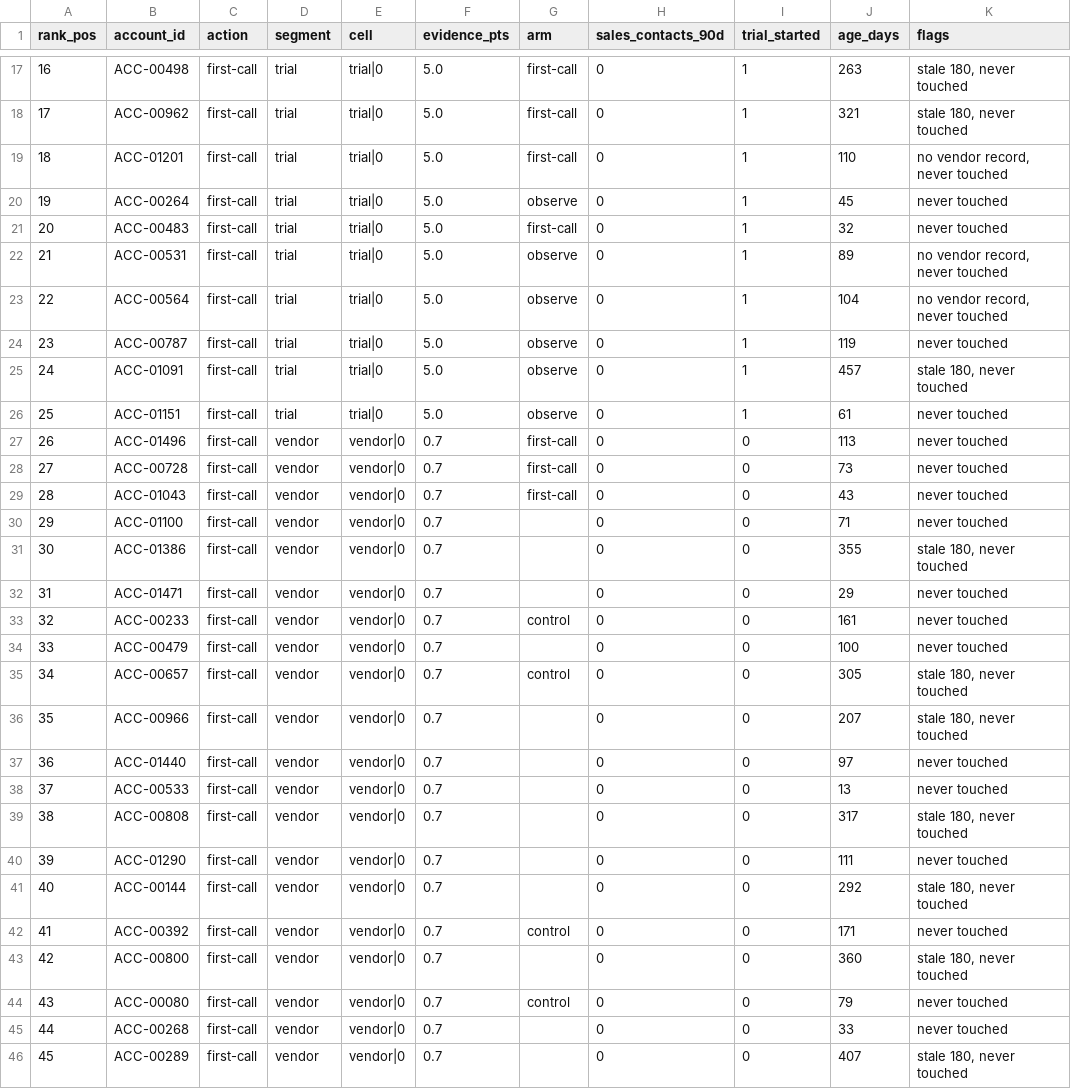
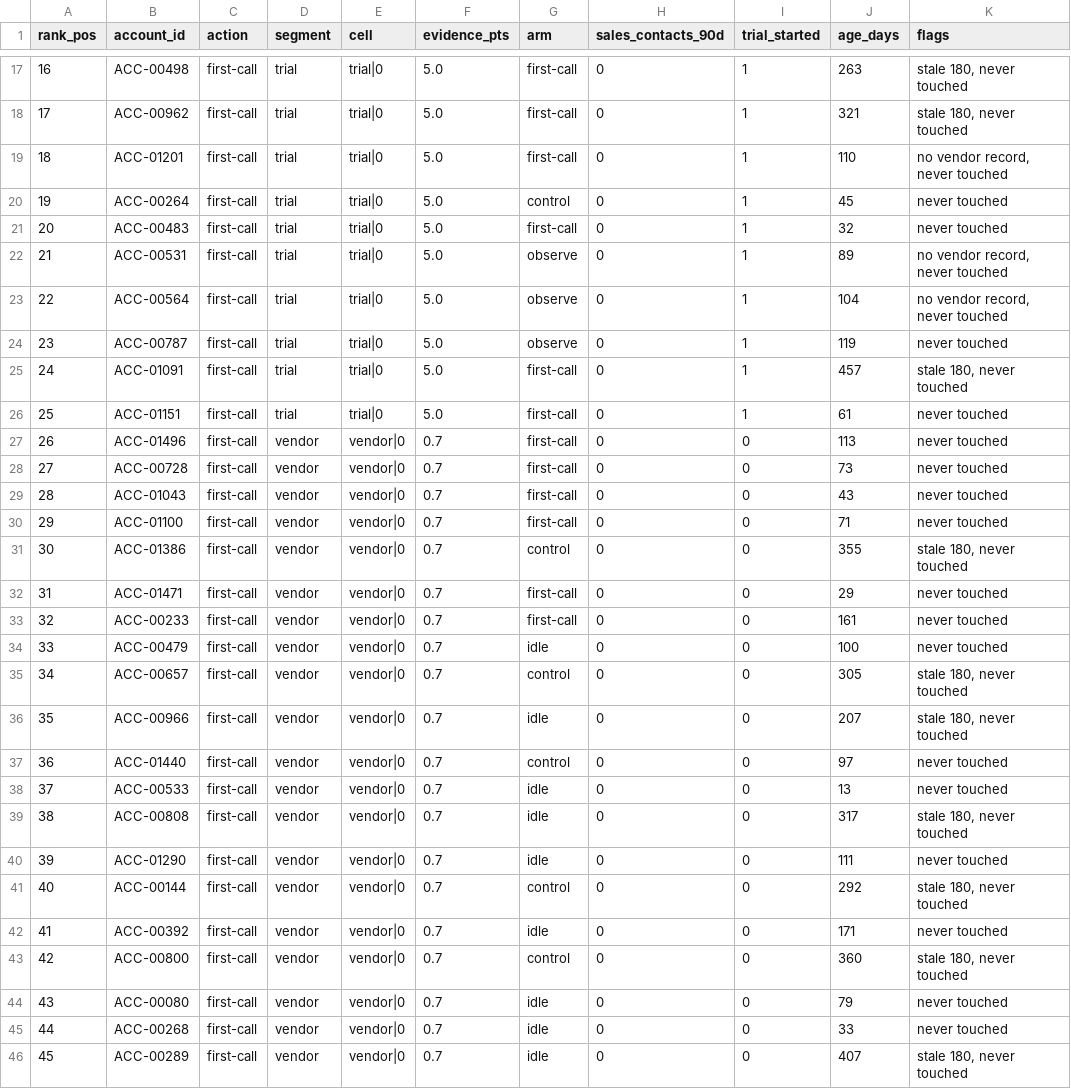
Before and after one commit to ignaciopenesi/cordilla-account-scoring, a CSV file: serving/out/ranked.csv, drawn as a sheet; only a part is shown, gaps mark what is left out; the diff covers the shown part only.

```diff
--- a/serving/out/ranked.csv
+++ b/serving/out/ranked.csv
@@ -19,3 +19,3 @@ rank_pos,account_id,action,segment,cell,evidence_pts,arm,sales_contacts_90d,tria
 18,ACC-01201,first-call,trial,trial|0,5.0,first-call,0,1,110,"no vendor record, never touched"
-19,ACC-00264,first-call,trial,trial|0,5.0,observe,0,1,45,never touched
+19,ACC-00264,first-call,trial,trial|0,5.0,control,0,1,45,never touched
 20,ACC-00483,first-call,trial,trial|0,5.0,first-call,0,1,32,never touched
@@ -24,4 +24,4 @@ rank_pos,account_id,action,segment,cell,evidence_pts,arm,sales_contacts_90d,tria
 23,ACC-00787,first-call,trial,trial|0,5.0,observe,0,1,119,never touched
-24,ACC-01091,first-call,trial,trial|0,5.0,observe,0,1,457,"stale 180, never touched"
-25,ACC-01151,first-call,trial,trial|0,5.0,observe,0,1,61,never touched
+24,ACC-01091,first-call,trial,trial|0,5.0,first-call,0,1,457,"stale 180, never touched"
+25,ACC-01151,first-call,trial,trial|0,5.0,first-call,0,1,61,never touched
 26,ACC-01496,first-call,vendor,vendor|0,0.7,first-call,0,0,113,never touched
@@ -29,18 +29,18 @@ rank_pos,account_id,action,segment,cell,evidence_pts,arm,sales_contacts_90d,tria
 28,ACC-01043,first-call,vendor,vendor|0,0.7,first-call,0,0,43,never touched
-29,ACC-01100,first-call,vendor,vendor|0,0.7,,0,0,71,never touched
-30,ACC-01386,first-call,vendor,vendor|0,0.7,,0,0,355,"stale 180, never touched"
-31,ACC-01471,first-call,vendor,vendor|0,0.7,,0,0,29,never touched
-32,ACC-00233,first-call,vendor,vendor|0,0.7,control,0,0,161,never touched
-33,ACC-00479,first-call,vendor,vendor|0,0.7,,0,0,100,never touched
+29,ACC-01100,first-call,vendor,vendor|0,0.7,first-call,0,0,71,never touched
+30,ACC-01386,first-call,vendor,vendor|0,0.7,control,0,0,355,"stale 180, never touched"
+31,ACC-01471,first-call,vendor,vendor|0,0.7,first-call,0,0,29,never touched
+32,ACC-00233,first-call,vendor,vendor|0,0.7,first-call,0,0,161,never touched
+33,ACC-00479,first-call,vendor,vendor|0,0.7,idle,0,0,100,never touched
 34,ACC-00657,first-call,vendor,vendor|0,0.7,control,0,0,305,"stale 180, never touched"
-35,ACC-00966,first-call,vendor,vendor|0,0.7,,0,0,207,"stale 180, never touched"
-36,ACC-01440,first-call,vendor,vendor|0,0.7,,0,0,97,never touched
-37,ACC-00533,first-call,vendor,vendor|0,0.7,,0,0,13,never touched
-38,ACC-00808,first-call,vendor,vendor|0,0.7,,0,0,317,"stale 180, never touched"
-39,ACC-01290,first-call,vendor,vendor|0,0.7,,0,0,111,never touched
-40,ACC-00144,first-call,vendor,vendor|0,0.7,,0,0,292,"stale 180, never touched"
-41,ACC-00392,first-call,vendor,vendor|0,0.7,control,0,0,171,never touched
-42,ACC-00800,first-call,vendor,vendor|0,0.7,,0,0,360,"stale 180, never touched"
-43,ACC-00080,first-call,vendor,vendor|0,0.7,control,0,0,79,never touched
-44,ACC-00268,first-call,vendor,vendor|0,0.7,,0,0,33,never touched
-45,ACC-00289,first-call,vendor,vendor|0,0.7,,0,0,407,"stale 180, never touched"
+35,ACC-00966,first-call,vendor,vendor|0,0.7,idle,0,0,207,"stale 180, never touched"
+36,ACC-01440,first-call,vendor,vendor|0,0.7,control,0,0,97,never touched
+37,ACC-00533,first-call,vendor,vendor|0,0.7,idle,0,0,13,never touched
+38,ACC-00808,first-call,vendor,vendor|0,0.7,idle,0,0,317,"stale 180, never touched"
+39,ACC-01290,first-call,vendor,vendor|0,0.7,idle,0,0,111,never touched
+40,ACC-00144,first-call,vendor,vendor|0,0.7,control,0,0,292,"stale 180, never touched"
+41,ACC-00392,first-call,vendor,vendor|0,0.7,idle,0,0,171,never touched
+42,ACC-00800,first-call,vendor,vendor|0,0.7,control,0,0,360,"stale 180, never touched"
+43,ACC-00080,first-call,vendor,vendor|0,0.7,idle,0,0,79,never touched
+44,ACC-00268,first-call,vendor,vendor|0,0.7,idle,0,0,33,never touched
+45,ACC-00289,first-call,vendor,vendor|0,0.7,idle,0,0,407,"stale 180, never touched"
```
Also changed, not shown: 161 edited cells elsewhere in this file, serving/out/rep_worklist.csv, 9 other files.
